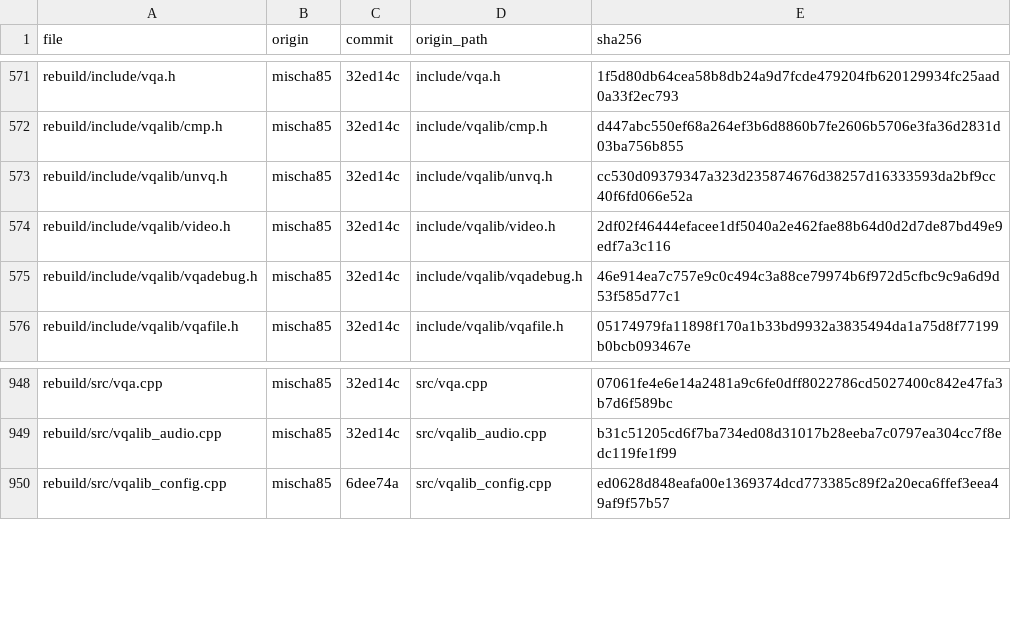
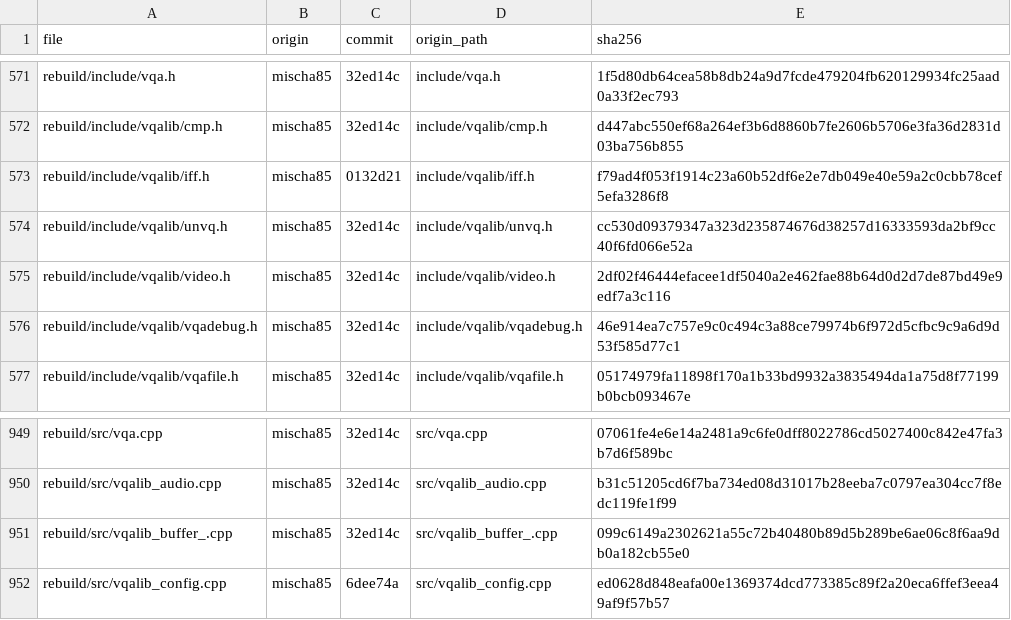
Before and after one commit to meastes/redalert2-decomp, a CSV file: rebuild/manifest/adopted.csv, drawn as a sheet; only a part is shown, gaps mark what is left out.

```diff
--- a/rebuild/manifest/adopted.csv
+++ b/rebuild/manifest/adopted.csv
@@ -572,2 +572,3 @@ rebuild/include/vqa.h,mischa85,32ed14c,include/vqa.h,1f5d80db64cea58b8db24a9d7fc
 rebuild/include/vqalib/cmp.h,mischa85,32ed14c,include/vqalib/cmp.h,d447abc550ef68a264ef3b6d8860b7fe2606b5706e3fa36d2831d03ba756b855
+rebuild/include/vqalib/iff.h,mischa85,0132d21,include/vqalib/iff.h,f79ad4f053f1914c23a60b52df6e2e7db049e40e59a2c0cbb78cef5efa3286f8
 rebuild/include/vqalib/unvq.h,mischa85,32ed14c,include/vqalib/unvq.h,cc530d09379347a323d235874676d38257d16333593da2bf9cc40f6fd066e52a
@@ -949,2 +950,3 @@ rebuild/src/vqa.cpp,mischa85,32ed14c,src/vqa.cpp,07061fe4e6e14a2481a9c6fe0dff802
 rebuild/src/vqalib_audio.cpp,mischa85,32ed14c,src/vqalib_audio.cpp,b31c51205cd6f7ba734ed08d31017b28eeba7c0797ea304cc7f8edc119fe1f99
+rebuild/src/vqalib_buffer_.cpp,mischa85,32ed14c,src/vqalib_buffer_.cpp,099c6149a2302621a55c72b40480b89d5b289be6ae06c8f6aa9db0a182cb55e0
 rebuild/src/vqalib_config.cpp,mischa85,6dee74a,src/vqalib_config.cpp,ed0628d848eafa00e1369374dcd773385c89f2a20eca6ffef3eea49af9f57b57
```
Also changed, not shown: rebuild/manifest/progress.csv, rebuild/manifest/symbols.csv, 50 other files.
